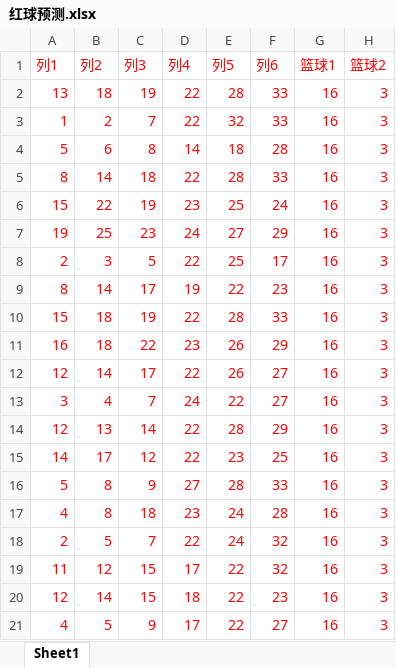
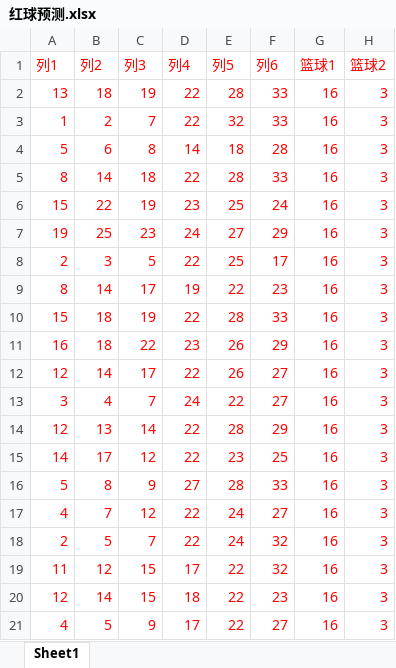
Before and after one commit to ItYunTeng/lottery_engine, an Excel workbook: data/红球预测.xlsx, sheet Sheet1, drawn as a sheet; values as stored, in another font and other column widths than the file's, no borders; charts and pictures and table styles not drawn; the diff names each change by its address in the sheet, - before the commit and + after, or states it on an @@ line.

```diff
--- a/data/红球预测.xlsx (sheet Sheet1)
+++ b/data/红球预测.xlsx (sheet Sheet1)
-B17 (列2): 8
+B17 (列2): 7
-C17 (列3): 18
+C17 (列3): 12
-D17 (列4): 23
+D17 (列4): 22
-F17 (列6): 28
+F17 (列6): 27
```
Also changed, not shown: 10 other files.
